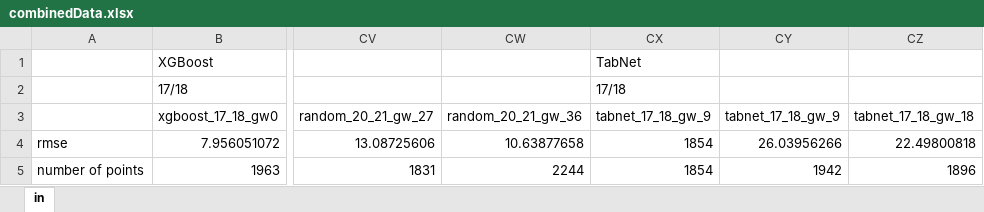
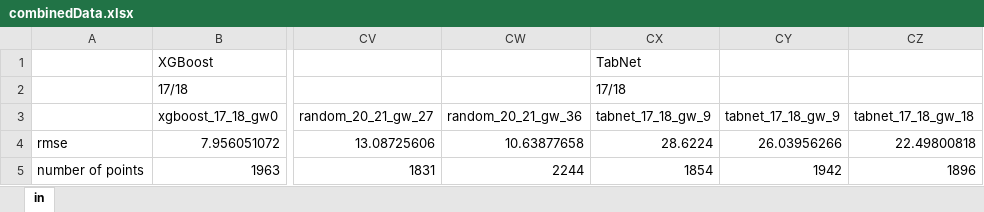
Before and after one commit to jakubglatki/FantasyPL, an Excel workbook: data/combinedData.xlsx, sheet in, drawn as a sheet; only a part is shown, gaps mark what is left out; values as stored, in another font and other column widths than the file's, no borders; the diff names each change by its address in the sheet, - before the commit and + after, or states it on an @@ line.

```diff
--- a/data/combinedData.xlsx (sheet in)
+++ b/data/combinedData.xlsx (sheet in)
-CX4 (tabnet_17_18_gw_9): 1854
+CX4 (tabnet_17_18_gw_9): 28.6224
```
Also changed, not shown: 1 other file.
